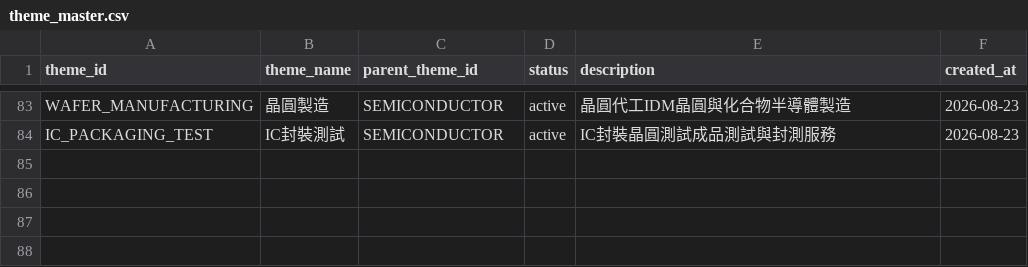
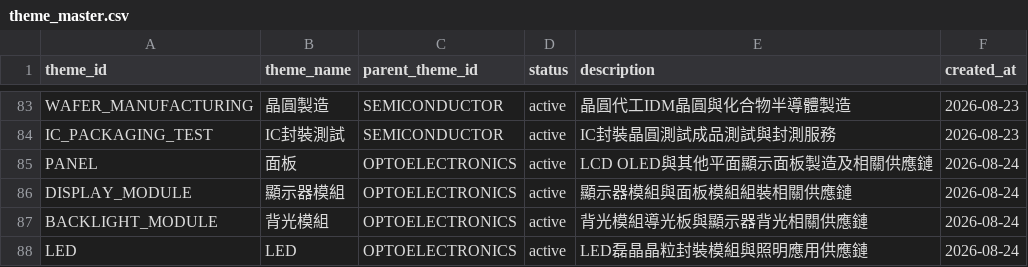
Before and after one commit to andryhappy0507-jpg/tw-stock-sector-radar, a CSV file: data/theme_master.csv, drawn as a sheet; only a part is shown, gaps mark what is left out; the diff names each change by its address in the sheet, - before the commit and + after, or states it on an @@ line.

Commit message:
Add optoelectronics depth themes

```diff
--- a/data/theme_master.csv
+++ b/data/theme_master.csv
+row 85: PANEL | 面板 | OPTOELECTRONICS | active | LCD OLED與其他平面顯示面板製造及相關供應鏈 | 2026-08-24
+row 86: DISPLAY_MODULE | 顯示器模組 | OPTOELECTRONICS | active | 顯示器模組與面板模組組裝相關供應鏈 | 2026-08-24
+row 87: BACKLIGHT_MODULE | 背光模組 | OPTOELECTRONICS | active | 背光模組導光板與顯示器背光相關供應鏈 | 2026-08-24
+row 88: LED | LED | OPTOELECTRONICS | active | LED磊晶晶粒封裝模組與照明應用供應鏈 | 2026-08-24
```
